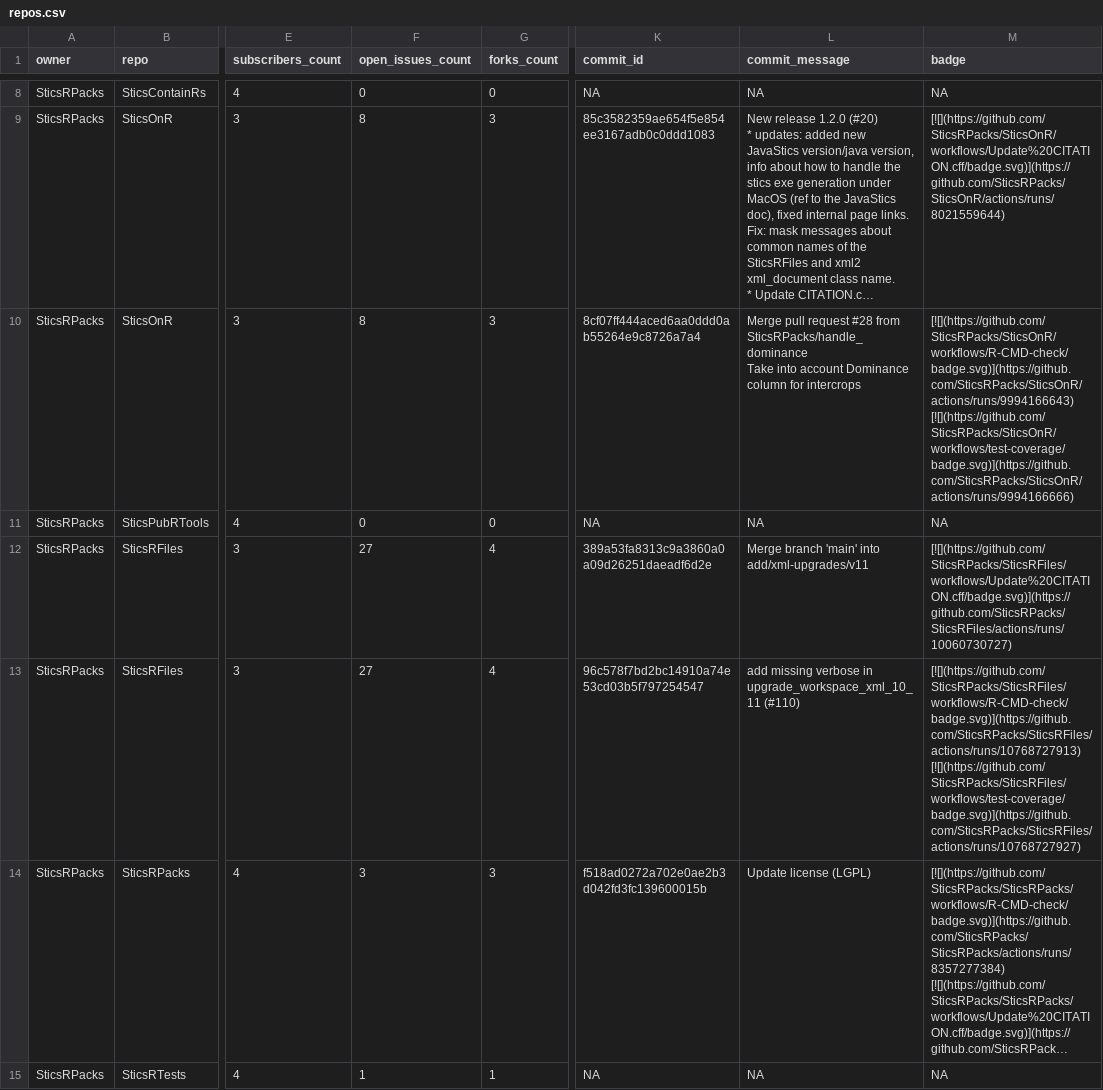
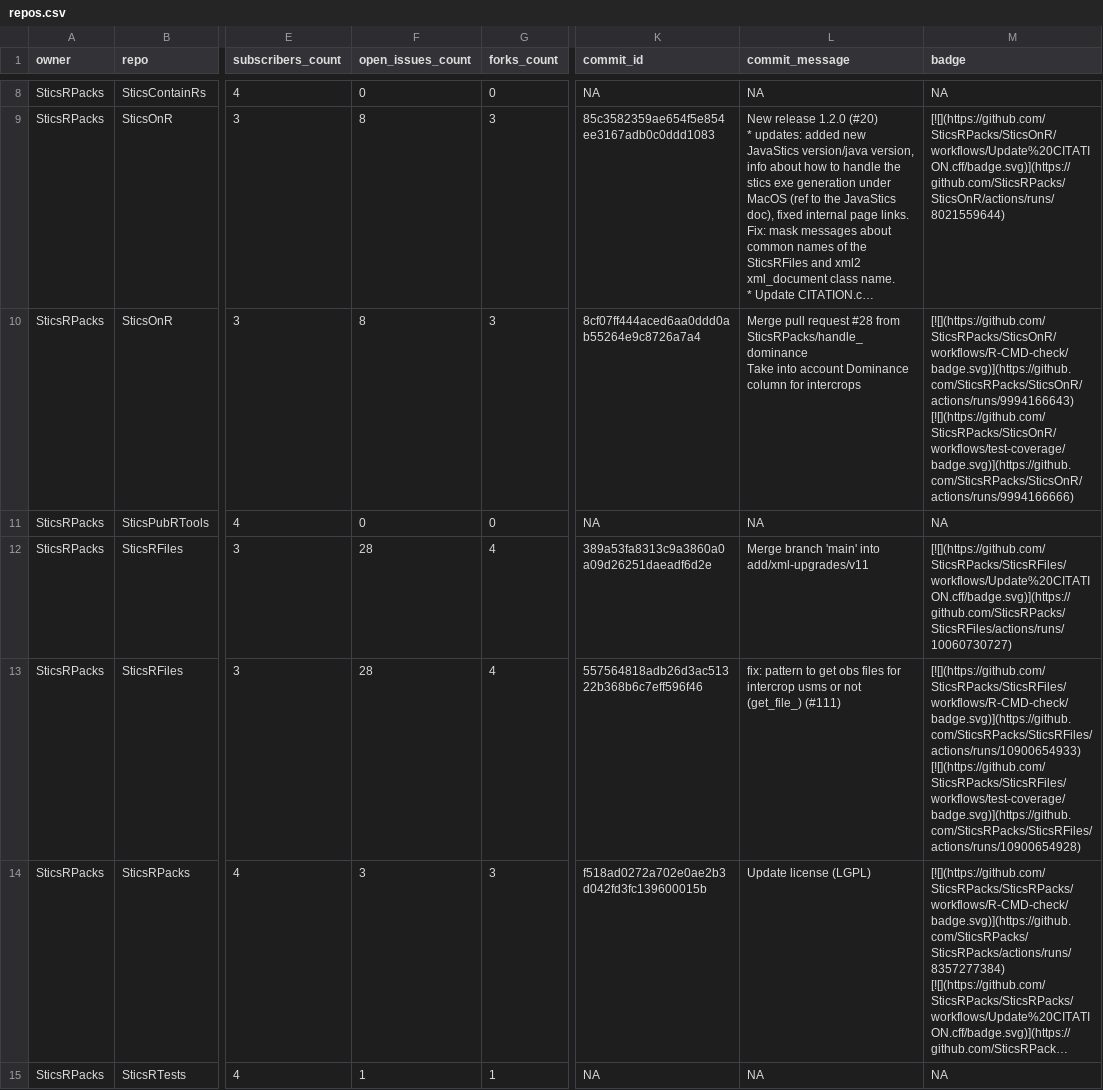
Before and after one commit to SticsRPacks/status, a CSV file: repos.csv, drawn as a sheet; only a part is shown, gaps mark what is left out; long unchanged cells end in …; the diff names each change by its address in the sheet, - before the commit and + after, or states it on an @@ line.

```diff
--- a/repos.csv
+++ b/repos.csv
-F12:F13 (open_issues_count): 27
+F12:F13 (open_issues_count): 28
-K13 (commit_id): 96c578f7bd2bc14910a74e53cd03b5f797254547
+K13 (commit_id): 557564818adb26d3ac51322b368b6c7eff596f46
-L13 (commit_message): add missing verbose in upgrade_workspace_xml_10_11 (#110)
+L13 (commit_message): fix: pattern to get obs files for intercrop usms or not (get_file_) (#111)
-M13 (badge): [![](https://github.com/SticsRPacks/SticsRFiles/workflows/R-CMD-check/badge.svg)](https://github.com/SticsRPacks/SticsRFiles/actions/runs/10768727913) [![](https://github.com/SticsRPacks/SticsRFiles/workflows/test-coverage/badge.svg)](https://github.com/SticsRPacks/SticsRFiles/actions/runs/10768727927)
+M13 (badge): [![](https://github.com/SticsRPacks/SticsRFiles/workflows/R-CMD-check/badge.svg)](https://github.com/SticsRPacks/SticsRFiles/actions/runs/10900654933) [![](https://github.com/SticsRPacks/SticsRFiles/workflows/test-coverage/badge.svg)](https://github.com/SticsRPacks/SticsRFiles/actions/runs/10900654928)
```
Also changed, not shown: 2 other files.
